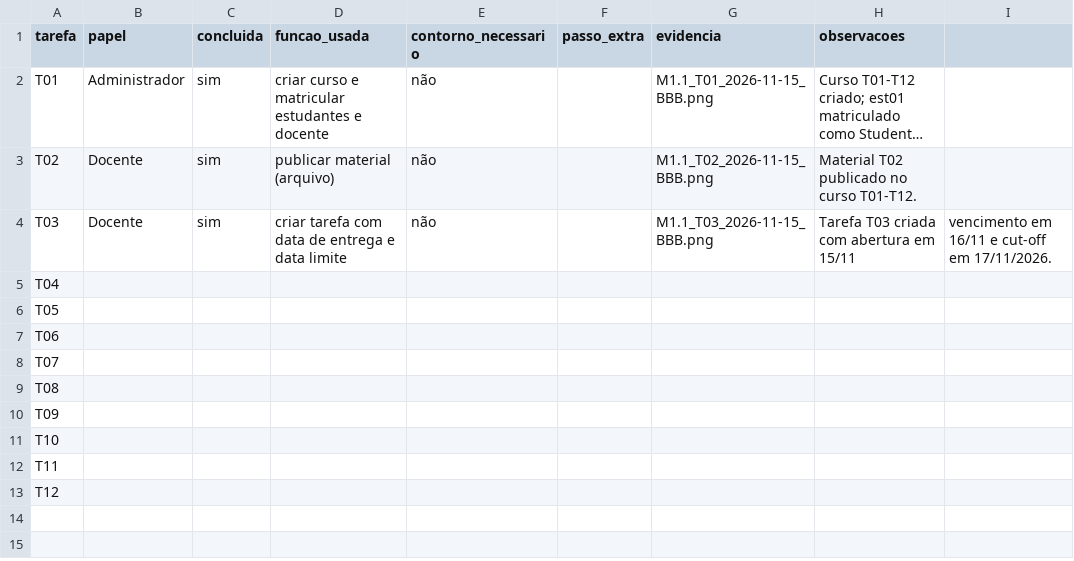
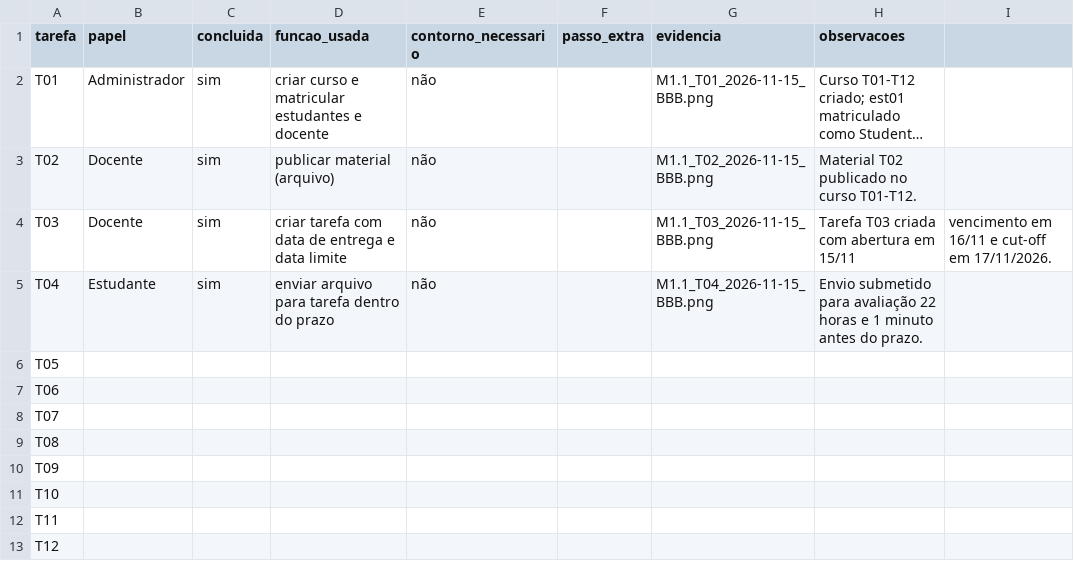
Before and after one commit to FCTE-Qualidade-de-Software-1/2026-2_T01_MARLYN_WESCOFF, a CSV file: dados/avaliacao/M1.1/execucoes.csv, drawn as a sheet; long unchanged cells end in ….

Commit message:
docs(avaliacao): registrar execucao da tarefa T04

```diff
--- a/dados/avaliacao/M1.1/execucoes.csv
+++ b/dados/avaliacao/M1.1/execucoes.csv
@@ -4,3 +4,3 @@ T02,Docente,sim,publicar material (arquivo),não,,M1.1_T02_2026-11-15_BBB.png,Ma
 T03,Docente,sim,criar tarefa com data de entrega e data limite,não,,M1.1_T03_2026-11-15_BBB.png,Tarefa T03 criada com abertura em 15/11, vencimento em 16/11 e cut-off em 17/11/2026.
-T04,,,,,,,
+T04,Estudante,sim,enviar arquivo para tarefa dentro do prazo,não,,M1.1_T04_2026-11-15_BBB.png,Envio submetido para avaliação 22 horas e 1 minuto antes do prazo.
 T05,,,,,,,
```
Also changed, not shown: 1 other file.
